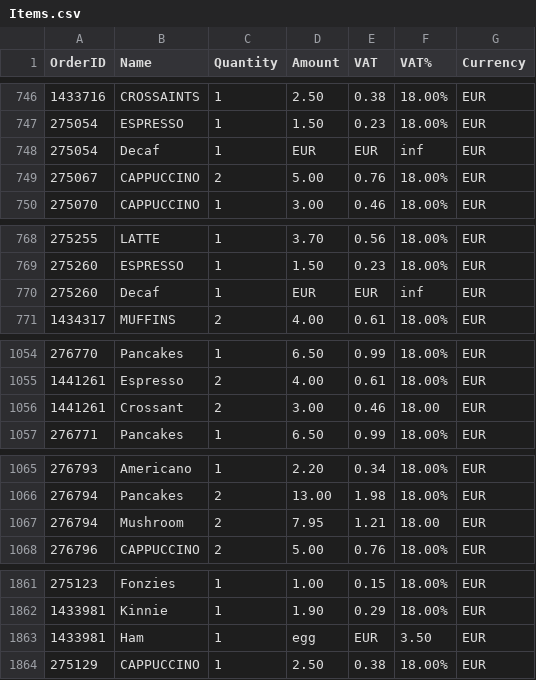
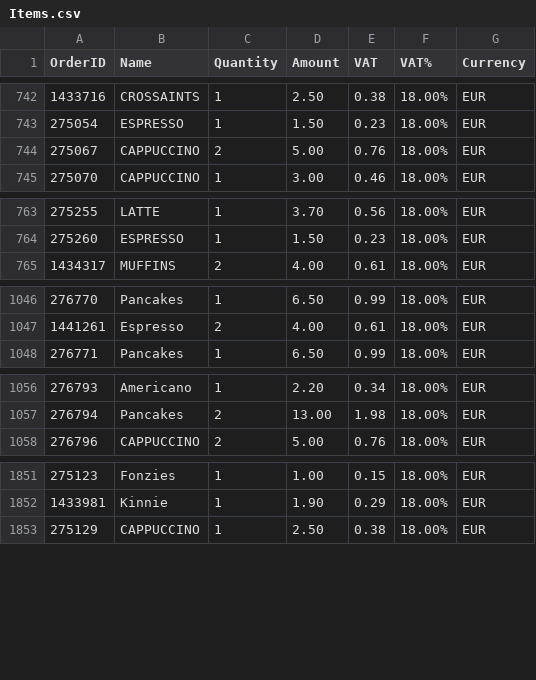
Before and after one commit to kajusb/HackNJIT, a CSV file: Items.csv, drawn as a sheet; only a part is shown, gaps mark what is left out; the diff covers the shown part only.

Commit message:
Cleaned the data

```diff
--- a/Items.csv
+++ b/Items.csv
@@ -747,3 +743,2 @@ OrderID,Name,Quantity,Amount,VAT,VAT%,Currency
 275054,ESPRESSO,1,1.50,0.23,18.00%,EUR
-275054,Decaf,1,EUR,EUR,inf,EUR
 275067,CAPPUCCINO,2,5.00,0.76,18.00%,EUR
@@ -769,3 +764,2 @@ OrderID,Name,Quantity,Amount,VAT,VAT%,Currency
 275260,ESPRESSO,1,1.50,0.23,18.00%,EUR
-275260,Decaf,1,EUR,EUR,inf,EUR
 1434317,MUFFINS,2,4.00,0.61,18.00%,EUR
@@ -1055,3 +1047,2 @@ OrderID,Name,Quantity,Amount,VAT,VAT%,Currency
 1441261,Espresso,2,4.00,0.61,18.00%,EUR
-1441261,Crossant,2,3.00,0.46,18.00,EUR
 276771,Pancakes,1,6.50,0.99,18.00%,EUR
@@ -1066,3 +1057,2 @@ OrderID,Name,Quantity,Amount,VAT,VAT%,Currency
 276794,Pancakes,2,13.00,1.98,18.00%,EUR
-276794,Mushroom,2,7.95,1.21,18.00,EUR
 276796,CAPPUCCINO,2,5.00,0.76,18.00%,EUR
@@ -1862,3 +1852,2 @@ OrderID,Name,Quantity,Amount,VAT,VAT%,Currency
 1433981,Kinnie,1,1.90,0.29,18.00%,EUR
-1433981,Ham,1,egg,EUR,3.50,EUR
 275129,CAPPUCCINO,1,2.50,0.38,18.00%,EUR
```
Also changed, not shown: 14 removed rows elsewhere in this file, 6 other files.
